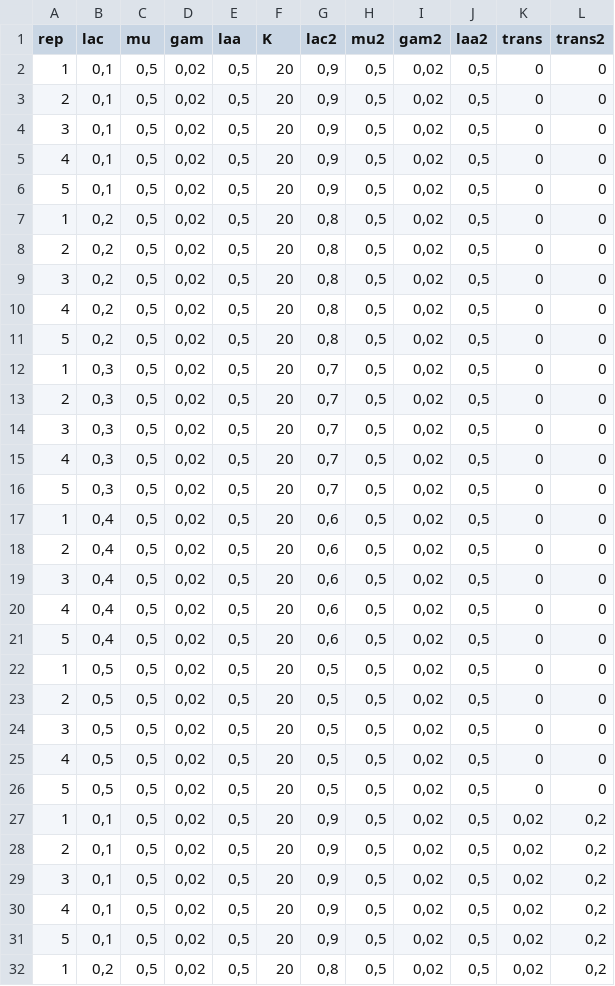
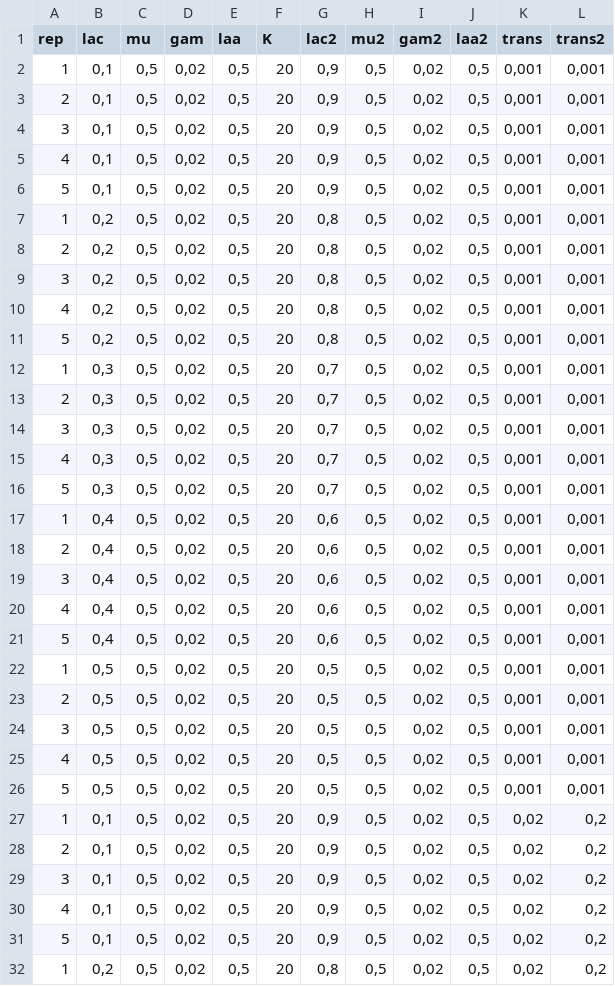
Before and after one commit to xieshu95/DivABC, a CSV file: data/TraiSIE_ABC_DD.csv, drawn as a sheet; only a part is shown; the diff covers the shown part only.

Commit message:
parameters with value zero causes NAN in clac_weight function, should fix later

```diff
--- a/data/TraiSIE_ABC_DD.csv
+++ b/data/TraiSIE_ABC_DD.csv
@@ -1,27 +1,27 @@
 "rep";"lac";"mu";"gam";"laa";"K";"lac2";"mu2";"gam2";"laa2";"trans";"trans2"
-1;0,1;0,5;0,02;0,5;20;0,9;0,5;0,02;0,5;0;0
-2;0,1;0,5;0,02;0,5;20;0,9;0,5;0,02;0,5;0;0
-3;0,1;0,5;0,02;0,5;20;0,9;0,5;0,02;0,5;0;0
-4;0,1;0,5;0,02;0,5;20;0,9;0,5;0,02;0,5;0;0
-5;0,1;0,5;0,02;0,5;20;0,9;0,5;0,02;0,5;0;0
-1;0,2;0,5;0,02;0,5;20;0,8;0,5;0,02;0,5;0;0
-2;0,2;0,5;0,02;0,5;20;0,8;0,5;0,02;0,5;0;0
-3;0,2;0,5;0,02;0,5;20;0,8;0,5;0,02;0,5;0;0
-4;0,2;0,5;0,02;0,5;20;0,8;0,5;0,02;0,5;0;0
-5;0,2;0,5;0,02;0,5;20;0,8;0,5;0,02;0,5;0;0
-1;0,3;0,5;0,02;0,5;20;0,7;0,5;0,02;0,5;0;0
-2;0,3;0,5;0,02;0,5;20;0,7;0,5;0,02;0,5;0;0
-3;0,3;0,5;0,02;0,5;20;0,7;0,5;0,02;0,5;0;0
-4;0,3;0,5;0,02;0,5;20;0,7;0,5;0,02;0,5;0;0
-5;0,3;0,5;0,02;0,5;20;0,7;0,5;0,02;0,5;0;0
-1;0,4;0,5;0,02;0,5;20;0,6;0,5;0,02;0,5;0;0
-2;0,4;0,5;0,02;0,5;20;0,6;0,5;0,02;0,5;0;0
-3;0,4;0,5;0,02;0,5;20;0,6;0,5;0,02;0,5;0;0
-4;0,4;0,5;0,02;0,5;20;0,6;0,5;0,02;0,5;0;0
-5;0,4;0,5;0,02;0,5;20;0,6;0,5;0,02;0,5;0;0
-1;0,5;0,5;0,02;0,5;20;0,5;0,5;0,02;0,5;0;0
-2;0,5;0,5;0,02;0,5;20;0,5;0,5;0,02;0,5;0;0
-3;0,5;0,5;0,02;0,5;20;0,5;0,5;0,02;0,5;0;0
-4;0,5;0,5;0,02;0,5;20;0,5;0,5;0,02;0,5;0;0
-5;0,5;0,5;0,02;0,5;20;0,5;0,5;0,02;0,5;0;0
+1;0,1;0,5;0,02;0,5;20;0,9;0,5;0,02;0,5;0,001;0,001
+2;0,1;0,5;0,02;0,5;20;0,9;0,5;0,02;0,5;0,001;0,001
+3;0,1;0,5;0,02;0,5;20;0,9;0,5;0,02;0,5;0,001;0,001
+4;0,1;0,5;0,02;0,5;20;0,9;0,5;0,02;0,5;0,001;0,001
+5;0,1;0,5;0,02;0,5;20;0,9;0,5;0,02;0,5;0,001;0,001
+1;0,2;0,5;0,02;0,5;20;0,8;0,5;0,02;0,5;0,001;0,001
+2;0,2;0,5;0,02;0,5;20;0,8;0,5;0,02;0,5;0,001;0,001
+3;0,2;0,5;0,02;0,5;20;0,8;0,5;0,02;0,5;0,001;0,001
+4;0,2;0,5;0,02;0,5;20;0,8;0,5;0,02;0,5;0,001;0,001
+5;0,2;0,5;0,02;0,5;20;0,8;0,5;0,02;0,5;0,001;0,001
+1;0,3;0,5;0,02;0,5;20;0,7;0,5;0,02;0,5;0,001;0,001
+2;0,3;0,5;0,02;0,5;20;0,7;0,5;0,02;0,5;0,001;0,001
+3;0,3;0,5;0,02;0,5;20;0,7;0,5;0,02;0,5;0,001;0,001
+4;0,3;0,5;0,02;0,5;20;0,7;0,5;0,02;0,5;0,001;0,001
+5;0,3;0,5;0,02;0,5;20;0,7;0,5;0,02;0,5;0,001;0,001
+1;0,4;0,5;0,02;0,5;20;0,6;0,5;0,02;0,5;0,001;0,001
+2;0,4;0,5;0,02;0,5;20;0,6;0,5;0,02;0,5;0,001;0,001
+3;0,4;0,5;0,02;0,5;20;0,6;0,5;0,02;0,5;0,001;0,001
+4;0,4;0,5;0,02;0,5;20;0,6;0,5;0,02;0,5;0,001;0,001
+5;0,4;0,5;0,02;0,5;20;0,6;0,5;0,02;0,5;0,001;0,001
+1;0,5;0,5;0,02;0,5;20;0,5;0,5;0,02;0,5;0,001;0,001
+2;0,5;0,5;0,02;0,5;20;0,5;0,5;0,02;0,5;0,001;0,001
+3;0,5;0,5;0,02;0,5;20;0,5;0,5;0,02;0,5;0,001;0,001
+4;0,5;0,5;0,02;0,5;20;0,5;0,5;0,02;0,5;0,001;0,001
+5;0,5;0,5;0,02;0,5;20;0,5;0,5;0,02;0,5;0,001;0,001
 1;0,1;0,5;0,02;0,5;20;0,9;0,5;0,02;0,5;0,02;0,2
```
Also changed, not shown: 150 edited cells elsewhere in this file, data/TraiSIE_ABC_DI.csv, 1 other file.
